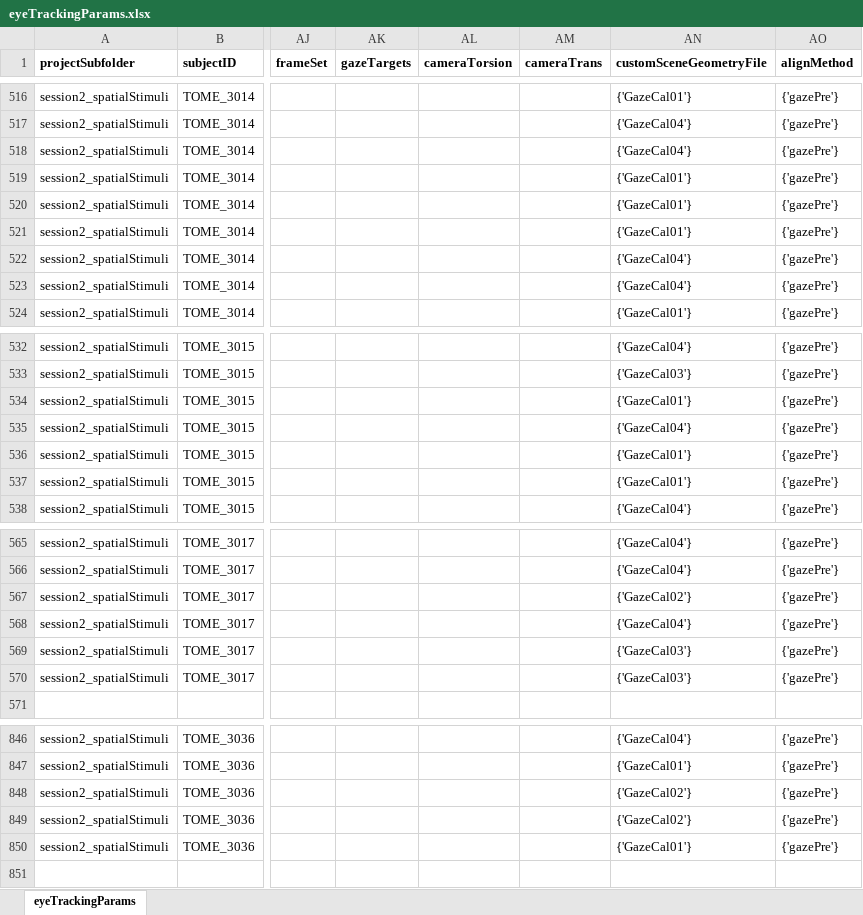
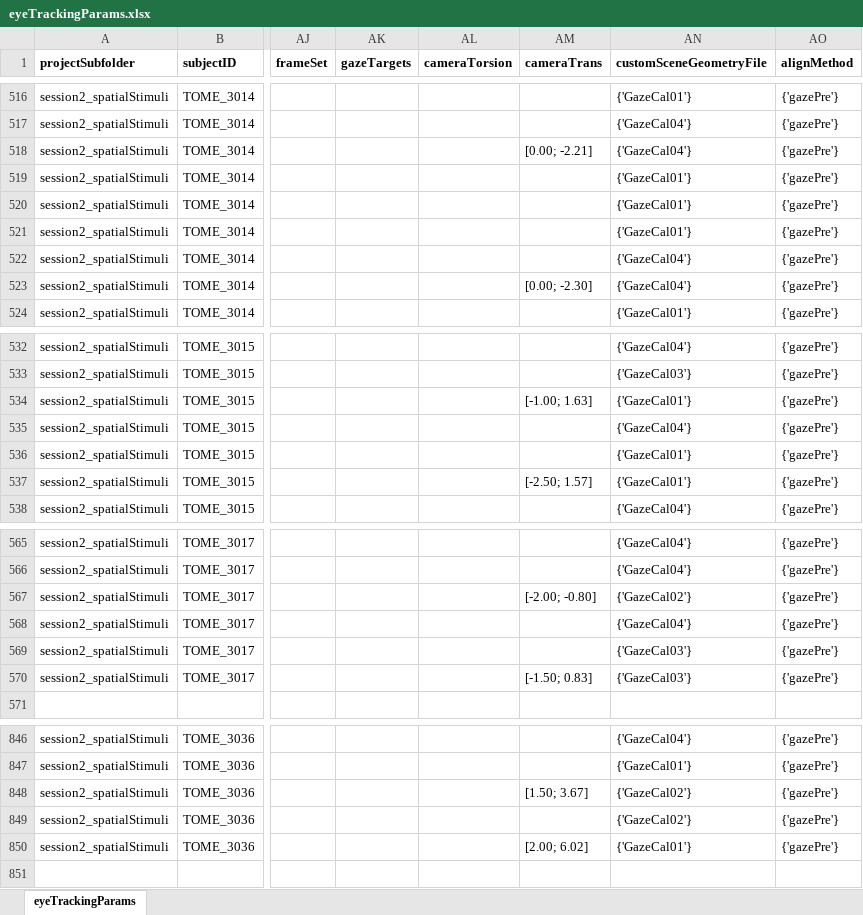
Before and after one commit to gkaguirrelab/eyeTrackTOMEAnalysis, an Excel workbook: code/eyeTrackingParams.xlsx, sheet eyeTrackingParams, drawn as a sheet; only a part is shown, gaps mark what is left out; values as stored, in another font and other column widths than the file's, no borders; the diff covers the shown part only; the diff names each change by its address in the sheet, - before the commit and + after, or states it on an @@ line.

Commit message:
x0 cameraTrans for several sceneSync cases
Signed-off-by: gkaguirre <gkaguirre@me.com>

```diff
--- a/code/eyeTrackingParams.xlsx (sheet eyeTrackingParams)
+++ b/code/eyeTrackingParams.xlsx (sheet eyeTrackingParams)
-AM518 (cameraTrans): (empty)
+AM518 (cameraTrans): [0.00; -2.21]
-AM523 (cameraTrans): (empty)
+AM523 (cameraTrans): [0.00; -2.30]
-AM534 (cameraTrans): (empty)
+AM534 (cameraTrans): [-1.00; 1.63]
-AM537 (cameraTrans): (empty)
+AM537 (cameraTrans): [-2.50; 1.57]
-AM567 (cameraTrans): (empty)
+AM567 (cameraTrans): [-2.00; -0.80]
-AM570 (cameraTrans): (empty)
+AM570 (cameraTrans): [-1.50; 0.83]
-AM848 (cameraTrans): (empty)
+AM848 (cameraTrans): [1.50; 3.67]
-AM850 (cameraTrans): (empty)
+AM850 (cameraTrans): [2.00; 6.02]
```
Also changed, not shown: 20 edited cells elsewhere in this sheet.
